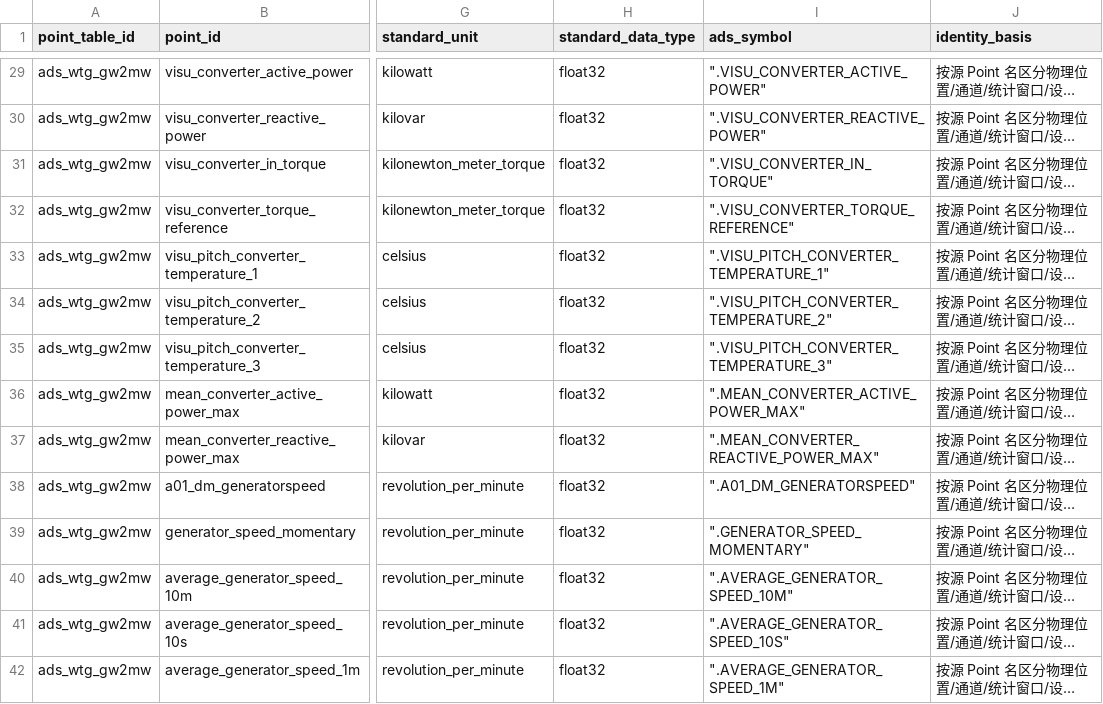
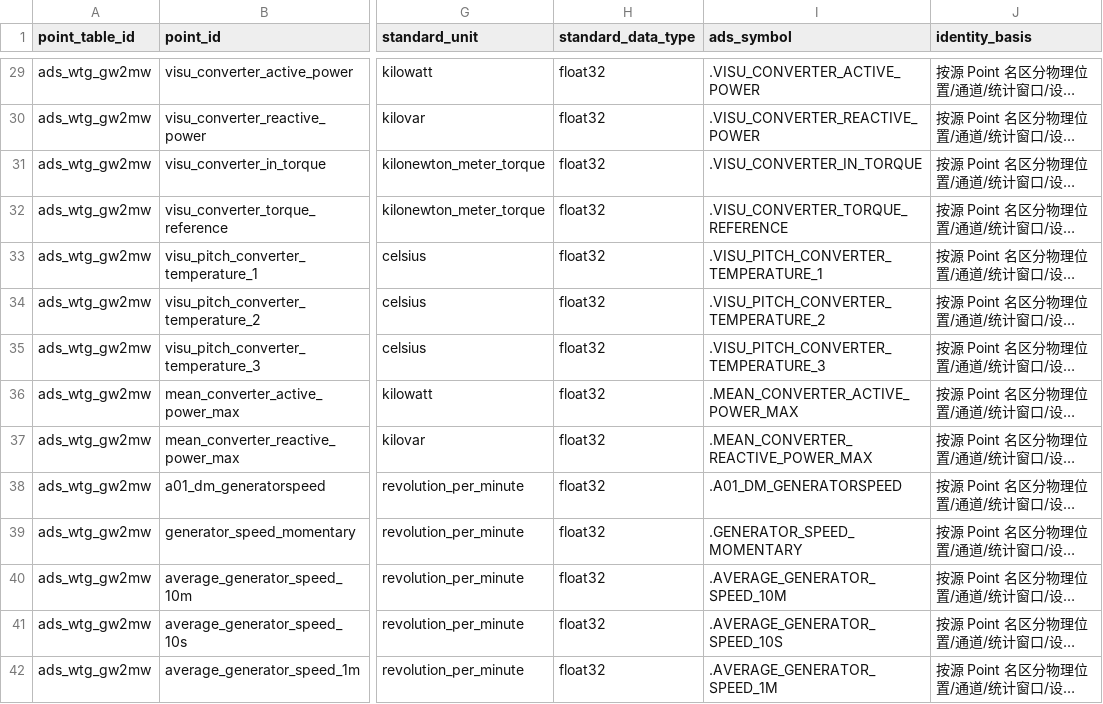
Before and after one commit to luoshaozhuo/wind-hub, a CSV file: docs/audit/gw2mw_businesspoint_semantic_mapping_candidate_20261123.csv, drawn as a sheet; only a part is shown, gaps mark what is left out; long unchanged cells end in …; the diff covers the shown part only; the diff names each change by its address in the sheet, - before the commit and + after, or states it on an @@ line.

```diff
--- a/docs/audit/gw2mw_businesspoint_semantic_mapping_candidate_20261123.csv
+++ b/docs/audit/gw2mw_businesspoint_semantic_mapping_candidate_20261123.csv
-I29 (ads_symbol): ".VISU_CONVERTER_ACTIVE_POWER"
+I29 (ads_symbol): .VISU_CONVERTER_ACTIVE_POWER
-I30 (ads_symbol): ".VISU_CONVERTER_REACTIVE_POWER"
+I30 (ads_symbol): .VISU_CONVERTER_REACTIVE_POWER
-I31 (ads_symbol): ".VISU_CONVERTER_IN_TORQUE"
+I31 (ads_symbol): .VISU_CONVERTER_IN_TORQUE
-I32 (ads_symbol): ".VISU_CONVERTER_TORQUE_REFERENCE"
+I32 (ads_symbol): .VISU_CONVERTER_TORQUE_REFERENCE
-I33 (ads_symbol): ".VISU_PITCH_CONVERTER_TEMPERATURE_1"
+I33 (ads_symbol): .VISU_PITCH_CONVERTER_TEMPERATURE_1
-I34 (ads_symbol): ".VISU_PITCH_CONVERTER_TEMPERATURE_2"
+I34 (ads_symbol): .VISU_PITCH_CONVERTER_TEMPERATURE_2
-I35 (ads_symbol): ".VISU_PITCH_CONVERTER_TEMPERATURE_3"
+I35 (ads_symbol): .VISU_PITCH_CONVERTER_TEMPERATURE_3
-I36 (ads_symbol): ".MEAN_CONVERTER_ACTIVE_POWER_MAX"
+I36 (ads_symbol): .MEAN_CONVERTER_ACTIVE_POWER_MAX
-I37 (ads_symbol): ".MEAN_CONVERTER_REACTIVE_POWER_MAX"
+I37 (ads_symbol): .MEAN_CONVERTER_REACTIVE_POWER_MAX
-I38 (ads_symbol): ".A01_DM_GENERATORSPEED"
+I38 (ads_symbol): .A01_DM_GENERATORSPEED
-I39 (ads_symbol): ".GENERATOR_SPEED_MOMENTARY"
+I39 (ads_symbol): .GENERATOR_SPEED_MOMENTARY
-I40 (ads_symbol): ".AVERAGE_GENERATOR_SPEED_10M"
+I40 (ads_symbol): .AVERAGE_GENERATOR_SPEED_10M
-I41 (ads_symbol): ".AVERAGE_GENERATOR_SPEED_10S"
+I41 (ads_symbol): .AVERAGE_GENERATOR_SPEED_10S
-I42 (ads_symbol): ".AVERAGE_GENERATOR_SPEED_1M"
+I42 (ads_symbol): .AVERAGE_GENERATOR_SPEED_1M
```
Also changed, not shown: 97 edited cells elsewhere in this file, 21 other files.
